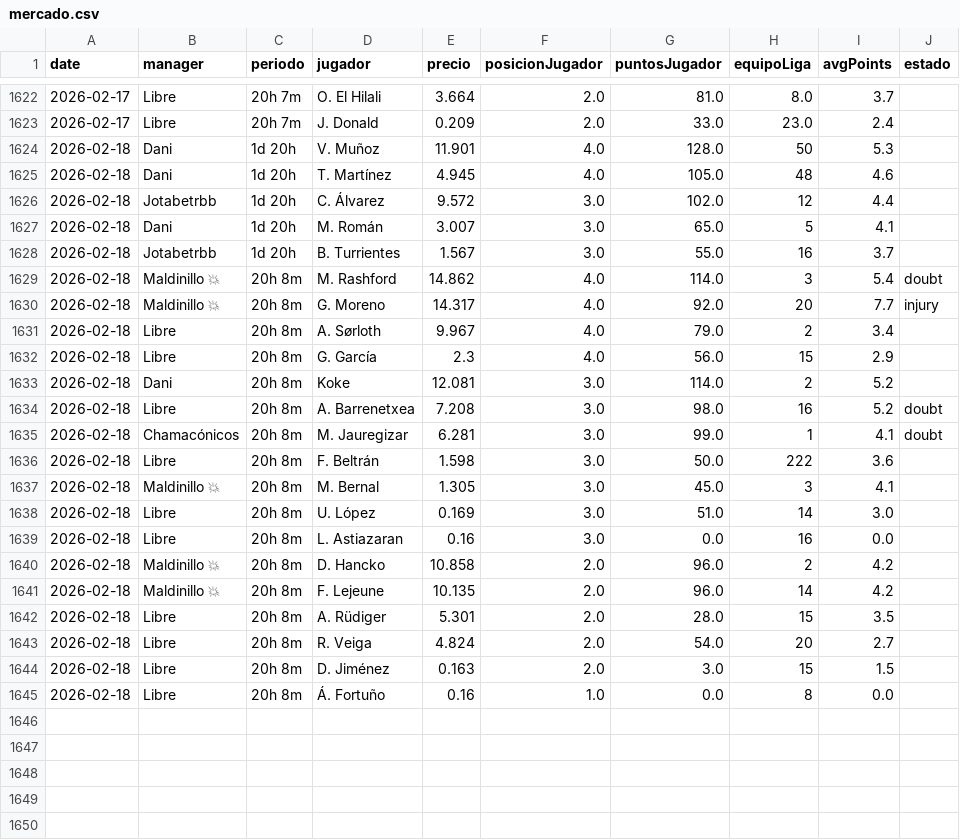
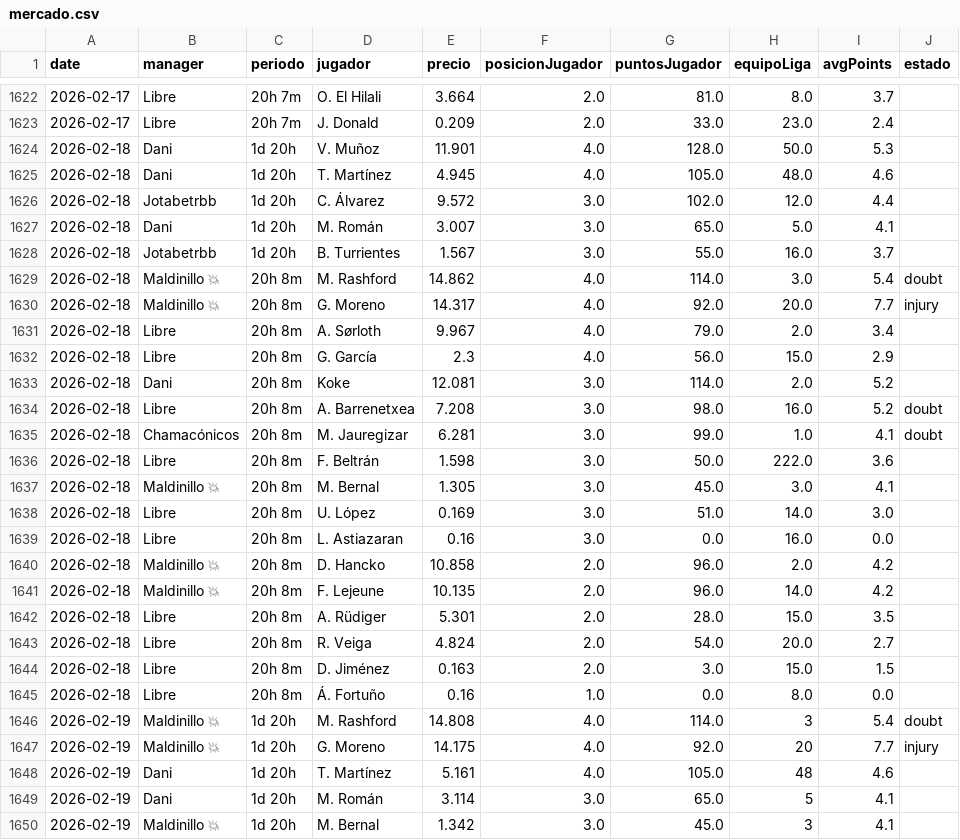
Before and after one commit to javica98/MisterFantasy_analytics, a CSV file: data/processed/mercado.csv, drawn as a sheet; only a part is shown, gaps mark what is left out; the diff covers the shown part only.

```diff
--- a/data/processed/mercado.csv
+++ b/data/processed/mercado.csv
@@ -1623,23 +1623,28 @@ date,manager,periodo,jugador,precio,posicionJugador,puntosJugador,equipoLiga,avg
 2026-02-17,Libre,20h 7m,J. Donald,0.209,2.0,33.0,23.0,2.4,
-2026-02-18,Dani,1d 20h,V. Muñoz,11.901,4.0,128.0,50,5.3,
-2026-02-18,Dani,1d 20h,T. Martínez,4.945,4.0,105.0,48,4.6,
-2026-02-18,Jotabetrbb,1d 20h,C. Álvarez,9.572,3.0,102.0,12,4.4,
-2026-02-18,Dani,1d 20h,M. Román,3.007,3.0,65.0,5,4.1,
-2026-02-18,Jotabetrbb,1d 20h,B. Turrientes,1.567,3.0,55.0,16,3.7,
-2026-02-18,Maldinillo 💥,20h 8m,M. Rashford,14.862,4.0,114.0,3,5.4,doubt
-2026-02-18,Maldinillo 💥,20h 8m,G. Moreno,14.317,4.0,92.0,20,7.7,injury
-2026-02-18,Libre,20h 8m,A. Sørloth,9.967,4.0,79.0,2,3.4,
-2026-02-18,Libre,20h 8m,G. García,2.3,4.0,56.0,15,2.9,
-2026-02-18,Dani,20h 8m,Koke,12.081,3.0,114.0,2,5.2,
-2026-02-18,Libre,20h 8m,A. Barrenetxea,7.208,3.0,98.0,16,5.2,doubt
-2026-02-18,Chamacónicos,20h 8m,M. Jauregizar,6.281,3.0,99.0,1,4.1,doubt
-2026-02-18,Libre,20h 8m,F. Beltrán,1.598,3.0,50.0,222,3.6,
-2026-02-18,Maldinillo 💥,20h 8m,M. Bernal,1.305,3.0,45.0,3,4.1,
-2026-02-18,Libre,20h 8m,U. López,0.169,3.0,51.0,14,3.0,
-2026-02-18,Libre,20h 8m,L. Astiazaran,0.16,3.0,0.0,16,0.0,
-2026-02-18,Maldinillo 💥,20h 8m,D. Hancko,10.858,2.0,96.0,2,4.2,
-2026-02-18,Maldinillo 💥,20h 8m,F. Lejeune,10.135,2.0,96.0,14,4.2,
-2026-02-18,Libre,20h 8m,A. Rüdiger,5.301,2.0,28.0,15,3.5,
-2026-02-18,Libre,20h 8m,R. Veiga,4.824,2.0,54.0,20,2.7,
-2026-02-18,Libre,20h 8m,D. Jiménez,0.163,2.0,3.0,15,1.5,
-2026-02-18,Libre,20h 8m,Á. Fortuño,0.16,1.0,0.0,8,0.0,
+2026-02-18,Dani,1d 20h,V. Muñoz,11.901,4.0,128.0,50.0,5.3,
+2026-02-18,Dani,1d 20h,T. Martínez,4.945,4.0,105.0,48.0,4.6,
+2026-02-18,Jotabetrbb,1d 20h,C. Álvarez,9.572,3.0,102.0,12.0,4.4,
+2026-02-18,Dani,1d 20h,M. Román,3.007,3.0,65.0,5.0,4.1,
+2026-02-18,Jotabetrbb,1d 20h,B. Turrientes,1.567,3.0,55.0,16.0,3.7,
+2026-02-18,Maldinillo 💥,20h 8m,M. Rashford,14.862,4.0,114.0,3.0,5.4,doubt
+2026-02-18,Maldinillo 💥,20h 8m,G. Moreno,14.317,4.0,92.0,20.0,7.7,injury
+2026-02-18,Libre,20h 8m,A. Sørloth,9.967,4.0,79.0,2.0,3.4,
+2026-02-18,Libre,20h 8m,G. García,2.3,4.0,56.0,15.0,2.9,
+2026-02-18,Dani,20h 8m,Koke,12.081,3.0,114.0,2.0,5.2,
+2026-02-18,Libre,20h 8m,A. Barrenetxea,7.208,3.0,98.0,16.0,5.2,doubt
+2026-02-18,Chamacónicos,20h 8m,M. Jauregizar,6.281,3.0,99.0,1.0,4.1,doubt
+2026-02-18,Libre,20h 8m,F. Beltrán,1.598,3.0,50.0,222.0,3.6,
+2026-02-18,Maldinillo 💥,20h 8m,M. Bernal,1.305,3.0,45.0,3.0,4.1,
+2026-02-18,Libre,20h 8m,U. López,0.169,3.0,51.0,14.0,3.0,
+2026-02-18,Libre,20h 8m,L. Astiazaran,0.16,3.0,0.0,16.0,0.0,
+2026-02-18,Maldinillo 💥,20h 8m,D. Hancko,10.858,2.0,96.0,2.0,4.2,
+2026-02-18,Maldinillo 💥,20h 8m,F. Lejeune,10.135,2.0,96.0,14.0,4.2,
+2026-02-18,Libre,20h 8m,A. Rüdiger,5.301,2.0,28.0,15.0,3.5,
+2026-02-18,Libre,20h 8m,R. Veiga,4.824,2.0,54.0,20.0,2.7,
+2026-02-18,Libre,20h 8m,D. Jiménez,0.163,2.0,3.0,15.0,1.5,
+2026-02-18,Libre,20h 8m,Á. Fortuño,0.16,1.0,0.0,8.0,0.0,
+2026-02-19,Maldinillo 💥,1d 20h,M. Rashford,14.808,4.0,114.0,3,5.4,doubt
+2026-02-19,Maldinillo 💥,1d 20h,G. Moreno,14.175,4.0,92.0,20,7.7,injury
+2026-02-19,Dani,1d 20h,T. Martínez,5.161,4.0,105.0,48,4.6,
+2026-02-19,Dani,1d 20h,M. Román,3.114,3.0,65.0,5,4.1,
+2026-02-19,Maldinillo 💥,1d 20h,M. Bernal,1.342,3.0,45.0,3,4.1,
```
Also changed, not shown: 14 added rows elsewhere in this file, data/processed/clausulas_acuerdos.csv, data/processed/gameweek.csv, 7 other files.
